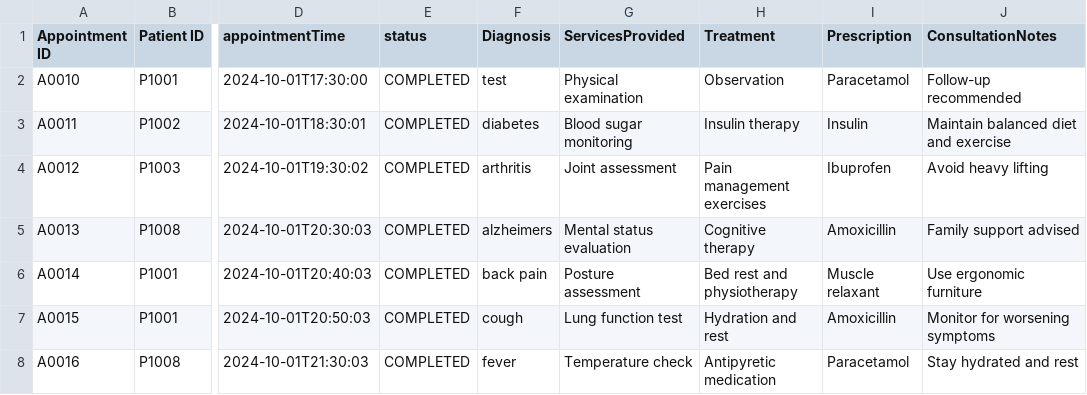
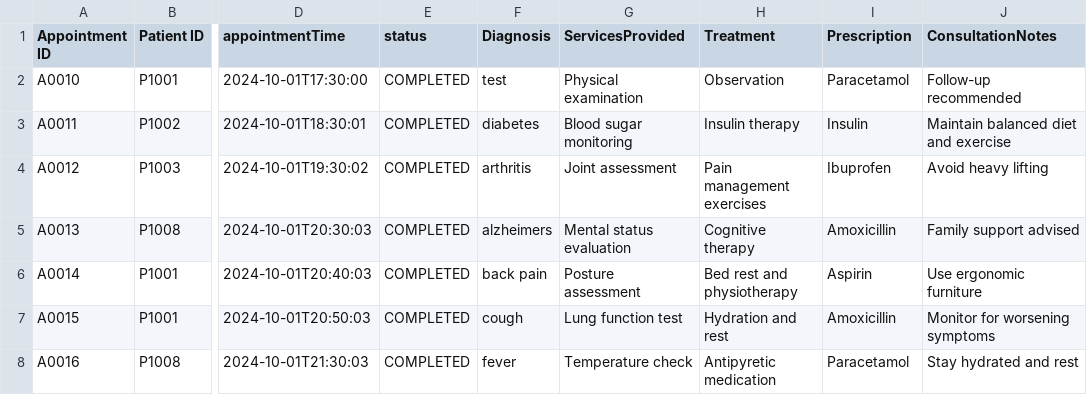
Before and after one commit to AlasamAkkit/SC2002-project, a CSV file: HMS/Data/Medical_Records.csv, drawn as a sheet; only a part is shown, gaps mark what is left out; the diff names each change by its address in the sheet, - before the commit and + after, or states it on an @@ line.

Commit message:
Update Medical_Records.csv

```diff
--- a/HMS/Data/Medical_Records.csv
+++ b/HMS/Data/Medical_Records.csv
-I6 (Prescription): Muscle relaxant
+I6 (Prescription): Aspirin
```
